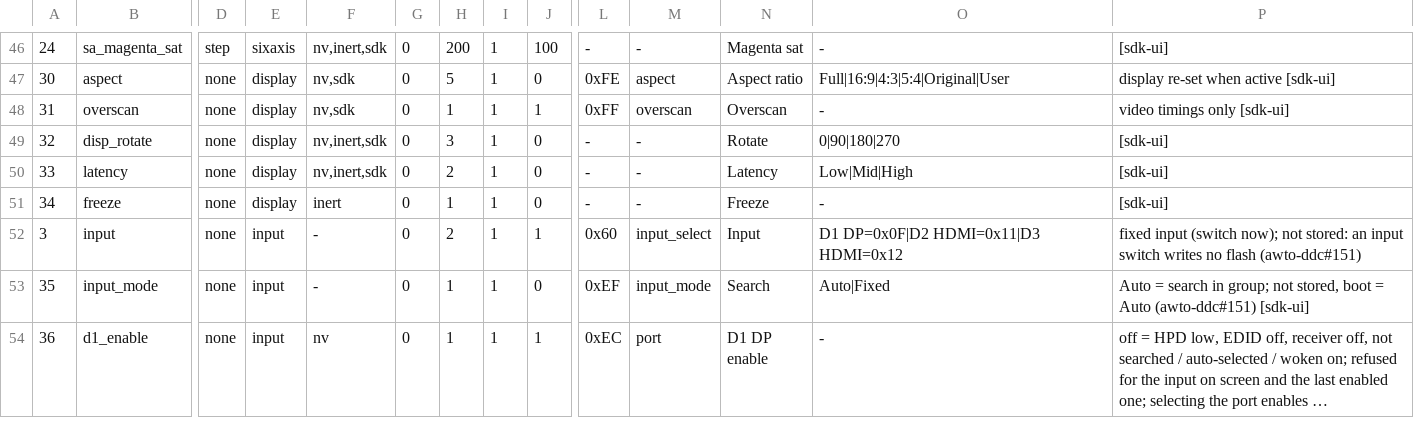
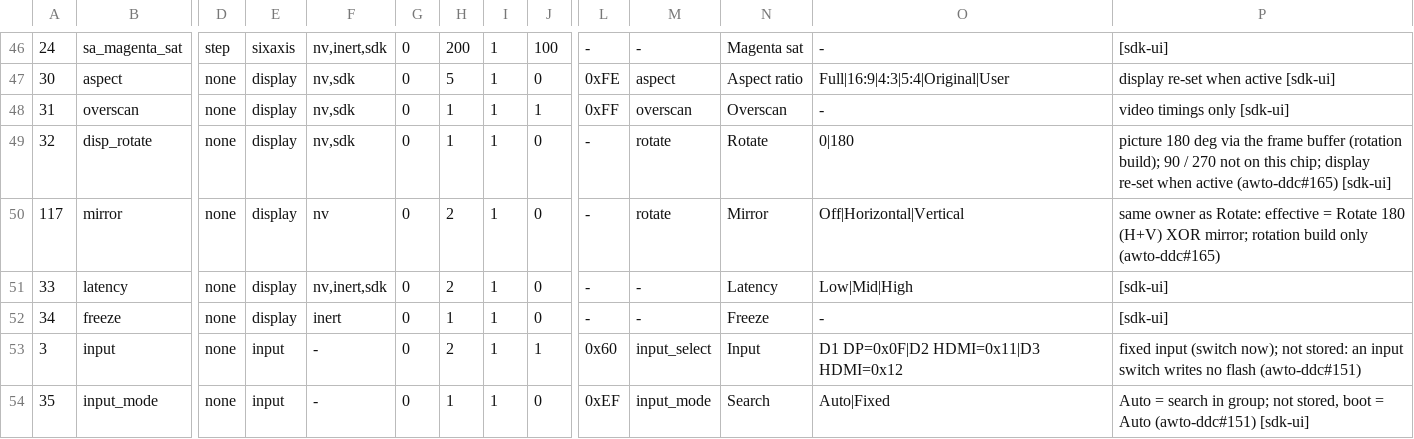
Before and after one commit to awto-au/awto-ddc, a TSV file: settings/registry.tsv, drawn as a sheet; only a part is shown, gaps mark what is left out; the shorter side is filled out with more unchanged rows; long unchanged cells end in …; rows hold the shown columns only; the diff names each change by its address in the sheet, - before the commit and + after, or states it on an @@ line.

```diff
--- a/settings/registry.tsv
+++ b/settings/registry.tsv
-F49: nv,inert,sdk
+F49: nv,sdk
-H49: 3
+H49: 1
-M49: -
+M49: rotate
-O49: 0|90|180|270
+O49: 0|180
-P49: [sdk-ui]
+P49: picture 180 deg via the frame buffer (rotation build); 90 / 270 not on this chip; display re-set when active (awto-ddc#165) [sdk-ui]
+row 50: 117 | mirror | none | display | nv | 0 | 2 | 1 | 0 | - | rotate | Mirror | Off|Horizontal|Vertical | same owner as Rotate: effective = Rotate 180 (H+V) XOR mirror; rotation build only (awto-ddc#165)
```
Also changed, not shown: settings/pages.tsv, 2 other files.
